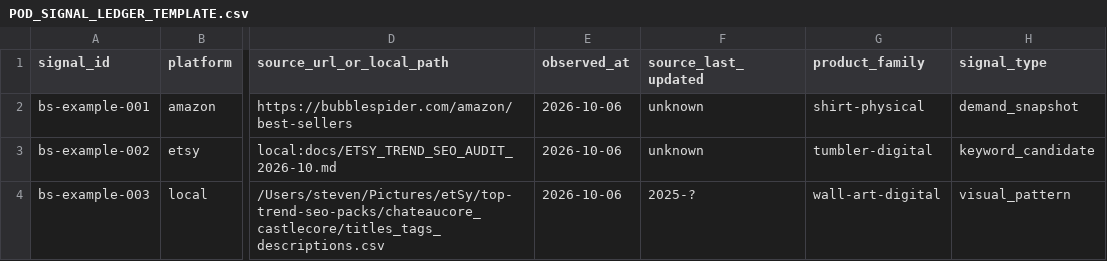
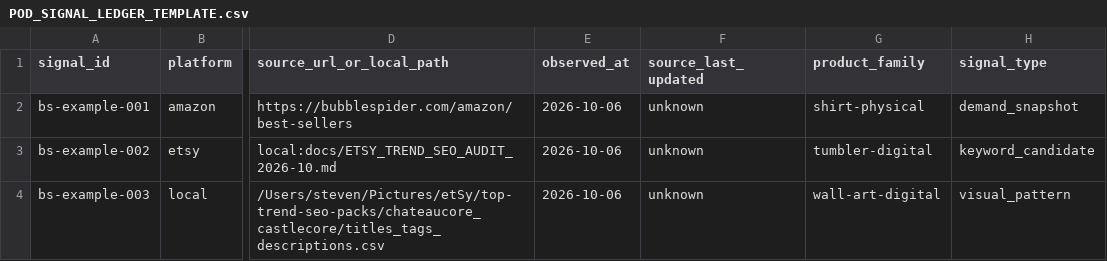
Before and after one commit to AvaTar-ArTs/etsy-evolve, a CSV file: docs/POD_SIGNAL_LEDGER_TEMPLATE.csv, drawn as a sheet; only a part is shown, gaps mark what is left out; the diff names each change by its address in the sheet, - before the commit and + after, or states it on an @@ line.

Commit message:
Normalize signal ledger evidence date

```diff
--- a/docs/POD_SIGNAL_LEDGER_TEMPLATE.csv
+++ b/docs/POD_SIGNAL_LEDGER_TEMPLATE.csv
-F4 (source_last_updated): 2025-?
+F4 (source_last_updated): unknown
```
